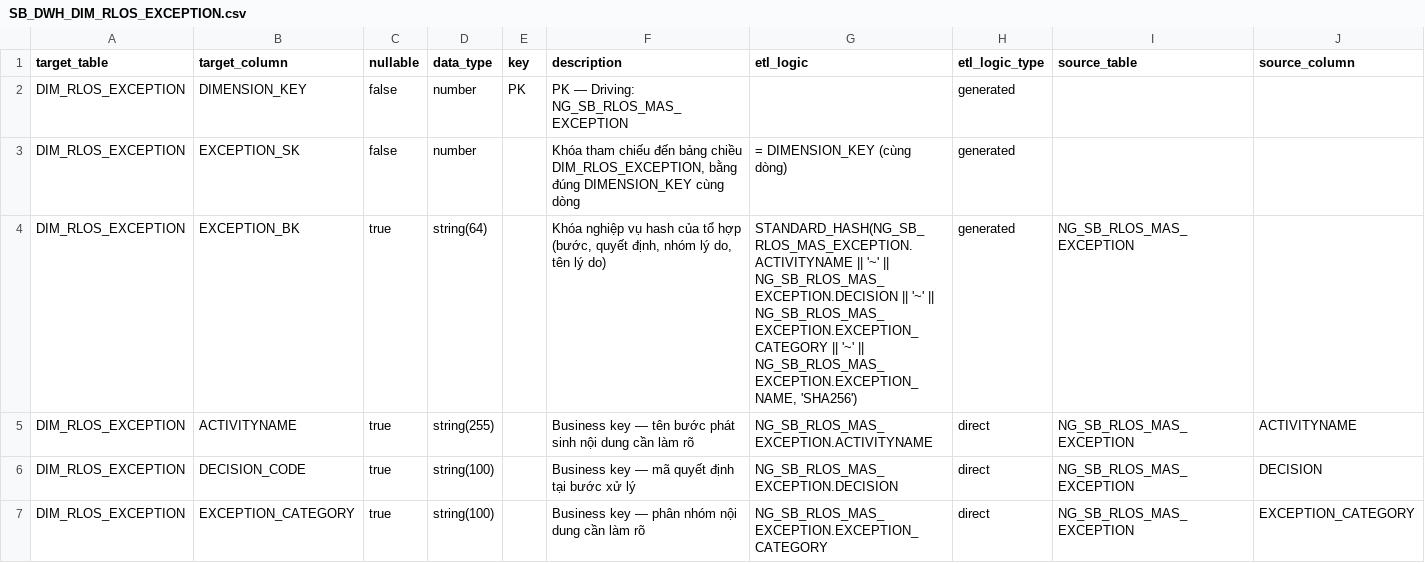
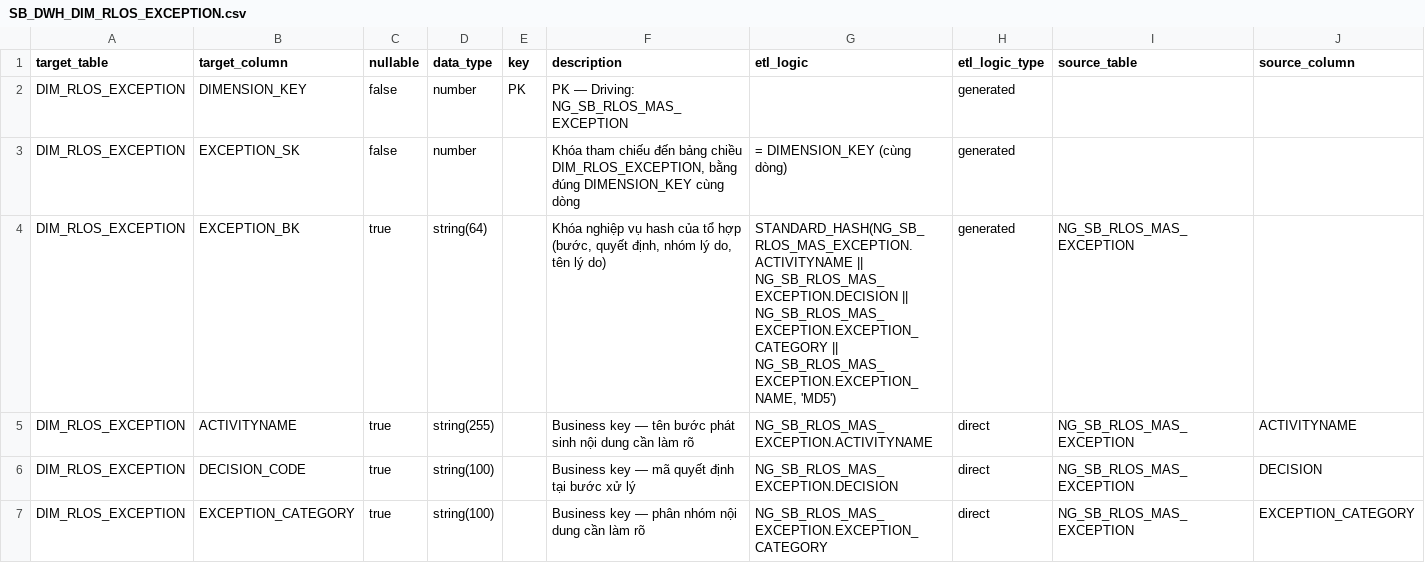
Before and after one commit to chien1198/sb-mapping-gen, a CSV file: lld/sb_dwh/SB_DWH_DIM_RLOS_EXCEPTION.csv, drawn as a sheet; only a part is shown; the diff names each change by its address in the sheet, - before the commit and + after, or states it on an @@ line.

```diff
--- a/lld/sb_dwh/SB_DWH_DIM_RLOS_EXCEPTION.csv
+++ b/lld/sb_dwh/SB_DWH_DIM_RLOS_EXCEPTION.csv
-G4 (etl_logic): STANDARD_HASH(NG_SB_RLOS_MAS_EXCEPTION.ACTIVITYNAME || '~' || NG_SB_RLOS_MAS_EXCEPTION.DECISION || '~' || NG_SB_RLOS_MAS_EXCEPTION.EXCEPTION_CATEGORY || '~' || NG_SB_RLOS_MAS_EXCEPTION.EXCEPTION_NAME, 'SHA256')
+G4 (etl_logic): STANDARD_HASH(NG_SB_RLOS_MAS_EXCEPTION.ACTIVITYNAME || NG_SB_RLOS_MAS_EXCEPTION.DECISION || NG_SB_RLOS_MAS_EXCEPTION.EXCEPTION_CATEGORY || NG_SB_RLOS_MAS_EXCEPTION.EXCEPTION_NAME, 'MD5')
```
Also changed, not shown: lld/sb_dwh/SB_DWH_DIM_CLOS_EXCEPTION.csv, lld/sb_dwh/SB_DWH_FCT_CLOS_WORKSTEP_EVENT.csv, 24 other files.
